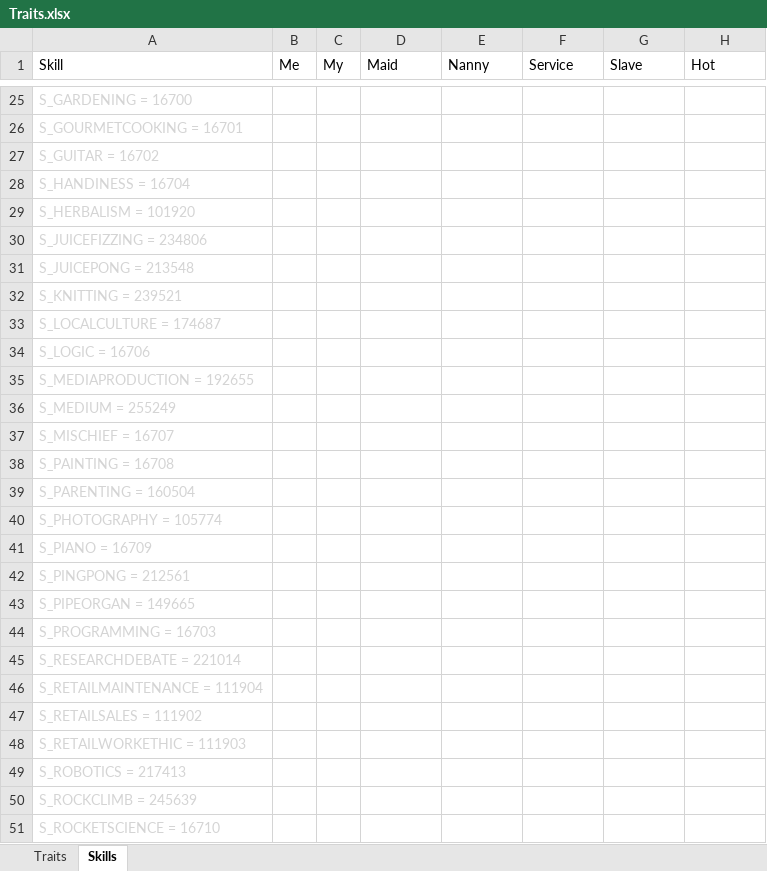
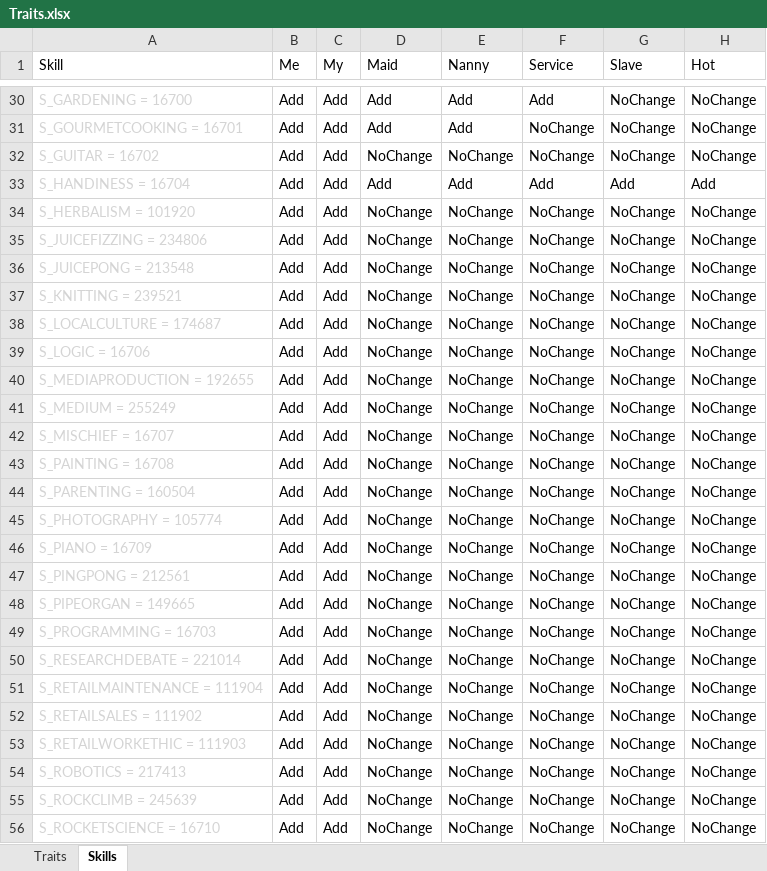
Before and after one commit to skyler-hart/PrettyBoySims, an Excel workbook: GhostShell Menu/Traits.xlsx, sheet Skills, drawn as a sheet; only a part is shown, gaps mark what is left out; values as stored, in another font and other column widths than the file's, no borders; addresses are those after the commit; the diff covers the shown part only; the diff names each change by its address in the sheet, - before the commit and + after, or states it on an @@ line.

```diff
--- a/GhostShell Menu/Traits.xlsx (sheet Skills)
+++ b/GhostShell Menu/Traits.xlsx (sheet Skills)
-B30:B56 (Me): (empty)
+B30:B56 (Me): Add
-C30:C56 (My): (empty)
+C30:C56 (My): Add
-D30:D31 (Maid): (empty)
+D30:D31 (Maid): Add
-E30:E31 (Nanny): (empty)
+E30:E31 (Nanny): Add
-F30 (Service): (empty)
+F30 (Service): Add
-G30:G32 (Slave): (empty)
+G30:G32 (Slave): NoChange
-H30:H32 (Hot): (empty)
+H30:H32 (Hot): NoChange
-F31:F32 (Service): (empty)
+F31:F32 (Service): NoChange
-D32 (Maid): (empty)
+D32 (Maid): NoChange
-E32 (Nanny): (empty)
+E32 (Nanny): NoChange
-D33 (Maid): (empty)
+D33 (Maid): Add
-E33 (Nanny): (empty)
+E33 (Nanny): Add
-F33 (Service): (empty)
+F33 (Service): Add
-G33 (Slave): (empty)
+G33 (Slave): Add
-H33 (Hot): (empty)
+H33 (Hot): Add
-D34:D56 (Maid): (empty)
+D34:D56 (Maid): NoChange
-E34:E56 (Nanny): (empty)
+E34:E56 (Nanny): NoChange
-F34:F56 (Service): (empty)
+F34:F56 (Service): NoChange
-G34:G56 (Slave): (empty)
+G34:G56 (Slave): NoChange
-H34:H56 (Hot): (empty)
+H34:H56 (Hot): NoChange
```
Also changed, not shown: 5 added rows, 6 removed rows and 287 edited cells elsewhere in this sheet, sheet Traits.
